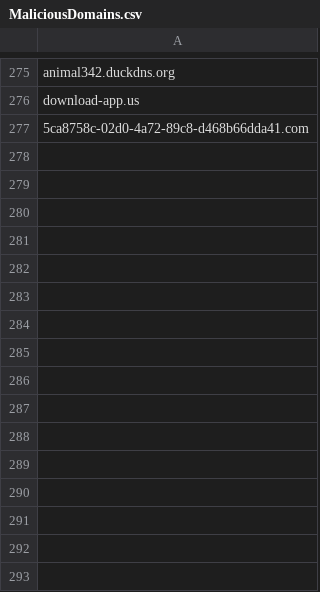
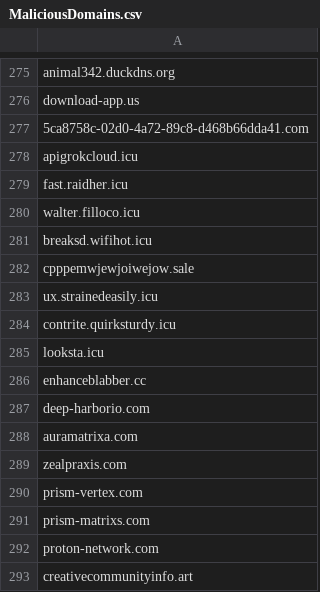
Before and after one commit to TimononBlueMoon/IOC-s, a CSV file: MaliciousDomains.csv, drawn as a sheet; only a part is shown, gaps mark what is left out; the diff names each change by its address in the sheet, - before the commit and + after, or states it on an @@ line.

Commit message:
Update MaliciousDomains.csv

```diff
--- a/MaliciousDomains.csv
+++ b/MaliciousDomains.csv
+row 278: apigrokcloud.icu
+row 279: fast.raidher.icu
+row 280: walter.filloco.icu
+row 281: breaksd.wifihot.icu
+row 282: cpppemwjewjoiwejow.sale
+row 283: ux.strainedeasily.icu
+row 284: contrite.quirksturdy.icu
+row 285: looksta.icu
+row 286: enhanceblabber.cc
+row 287: deep-harborio.com
+row 288: auramatrixa.com
+row 289: zealpraxis.com
+row 290: prism-vertex.com
+row 291: prism-matrixs.com
+row 292: proton-network.com
+row 293: creativecommunityinfo.art
```
